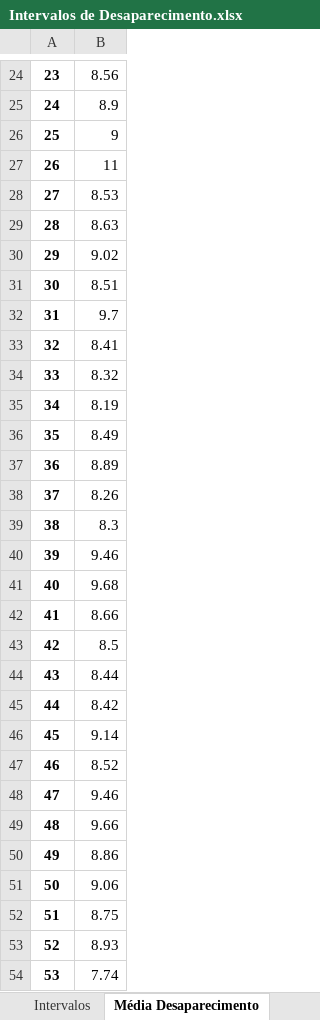
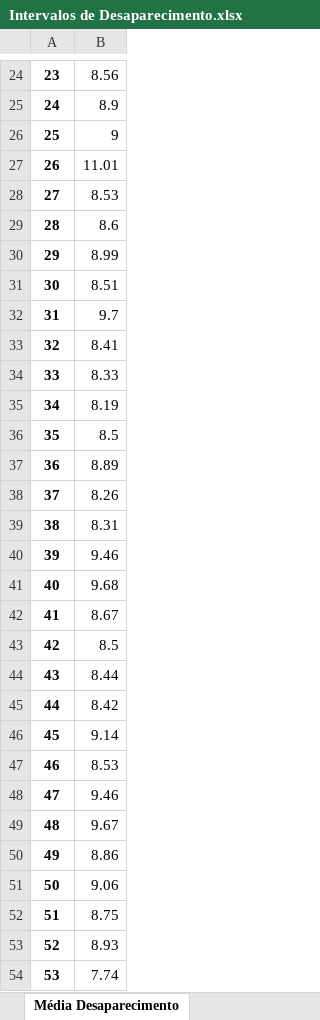
Before and after one commit to CastroKaiser/Analise-loterias, an Excel workbook: reports/Metricas/MegaSena/Intervalos de Desaparecimento.xlsx, sheet Média Desaparecimento, drawn as a sheet; only a part is shown, gaps mark what is left out; values as stored, in another font and other column widths than the file's, no borders; the diff covers the shown part only; the diff names each change by its address in the sheet, - before the commit and + after, or states it on an @@ line.

```diff
--- a/reports/Metricas/MegaSena/Intervalos de Desaparecimento.xlsx (sheet Média Desaparecimento)
+++ b/reports/Metricas/MegaSena/Intervalos de Desaparecimento.xlsx (sheet Média Desaparecimento)
-B27: 11
+B27: 11.01
-B29: 8.63
+B29: 8.6
-B30: 9.02
+B30: 8.99
-B34: 8.32
+B34: 8.33
-B36: 8.49
+B36: 8.5
-B39: 8.3
+B39: 8.31
-B42: 8.66
+B42: 8.67
-B47: 8.52
+B47: 8.53
-B49: 9.66
+B49: 9.67
```
Also changed, not shown: 11 edited cells elsewhere in this sheet, sheet Intervalos Históricos, other sheet tabs, data/processed/dados_update.xlsx, reports/Metricas/MegaSena/Mega_Sena_Métricas.xlsx, 5 other files.
